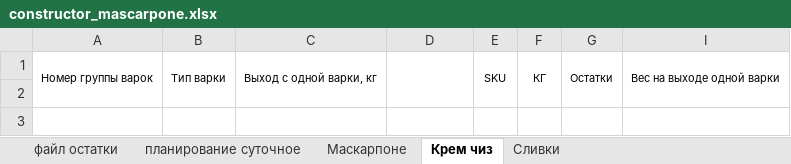
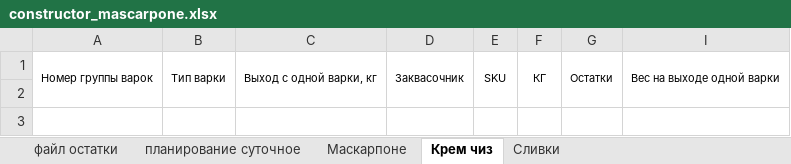
Before and after one commit to nkrokhmal/umalat, an Excel workbook: app/data/templates/constructor_mascarpone.xlsx, sheet Крем чиз, drawn as a sheet; only a part is shown; values as stored, in another font and other column widths than the file's, no borders; conditional formats not drawn; the diff names each change by its address in the sheet, - before the commit and + after, or states it on an @@ line.

```diff
--- a/app/data/templates/constructor_mascarpone.xlsx (sheet Крем чиз)
+++ b/app/data/templates/constructor_mascarpone.xlsx (sheet Крем чиз)
-D1: (empty)
+D1: Заквасочник
```
Also changed, not shown: sheet Сливки, formulas that keep their value, 5 other files.
